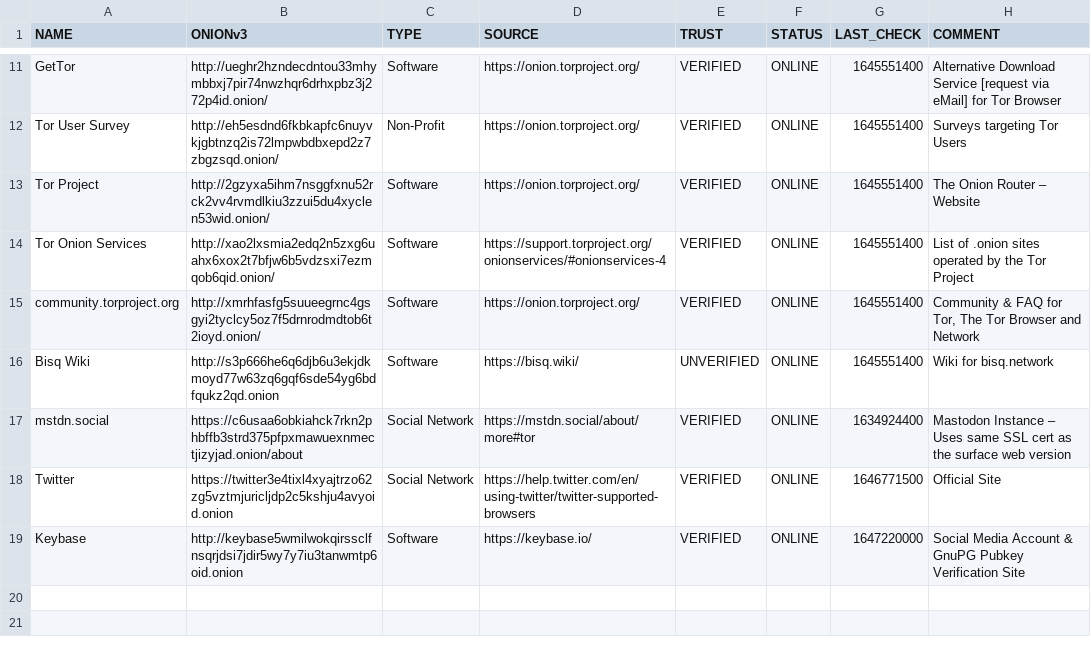
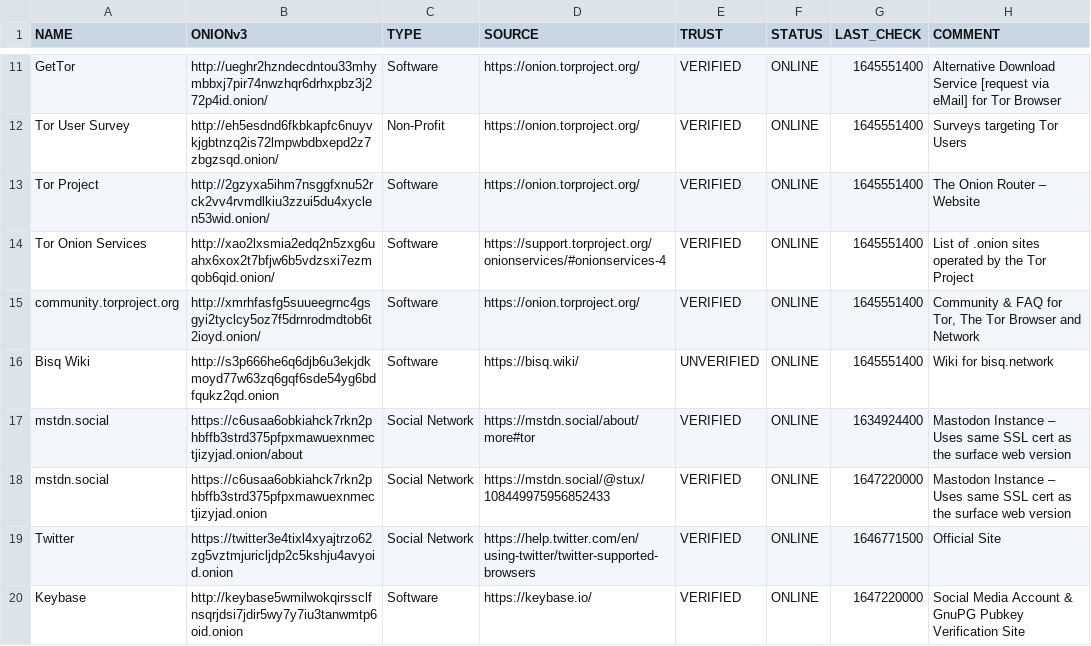
Before and after one commit to Donyarashidi/lists.d, a TSV file: onion.list.tsv, drawn as a sheet; only a part is shown, gaps mark what is left out; the diff names each change by its address in the sheet, - before the commit and + after, or states it on an @@ line.

```diff
--- a/onion.list.tsv
+++ b/onion.list.tsv
+row 18: mstdn.social | https://c6usaa6obkiahck7rkn2phbffb3strd375pfpxmawuexnmectjizyjad.onion | Social Network | https://mstdn.social/@stux/108449975956852433 | VERIFIED | ONLINE | 1647220000 | Mastodon Instance – Uses same SSL cert as the surface web version
```
Also changed, not shown: mac-adresses.list.tsv, 1 other file.
